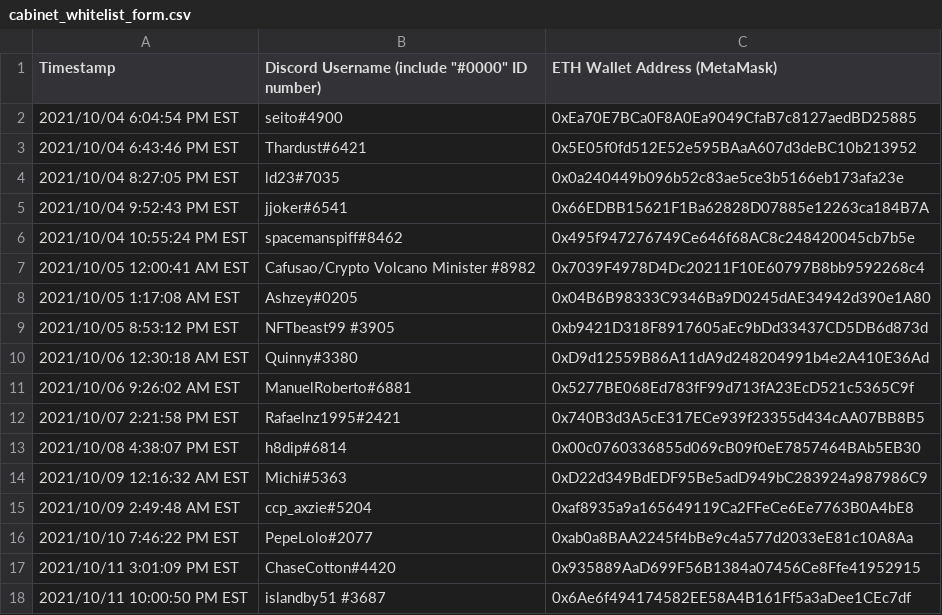
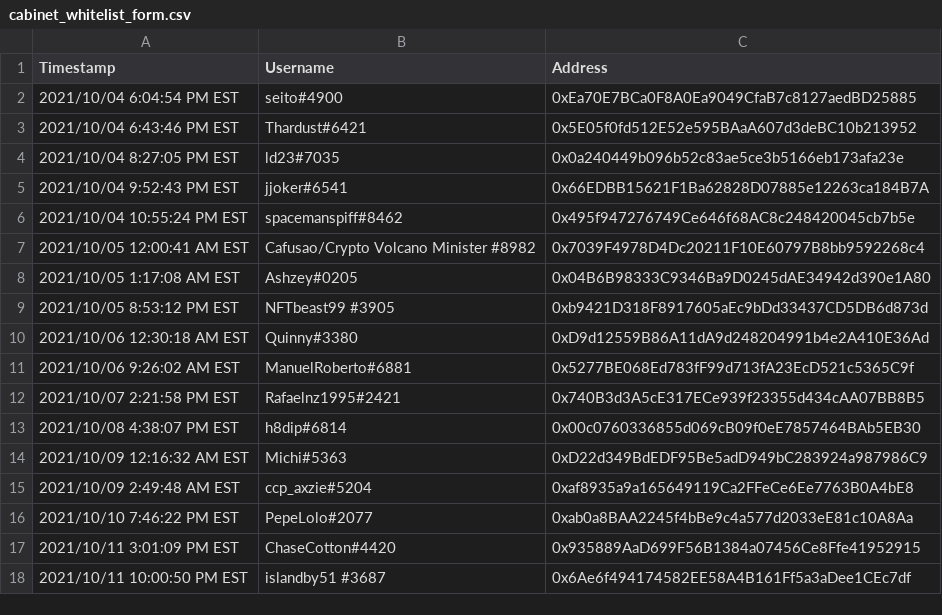
Before and after one commit to keVIMena98/CryptoPresis, a CSV file: cryptopresis-smart-contracts/whitelist/cabinet_whitelist_form.csv, drawn as a sheet.

Commit message:
improved whitelist file

```diff
--- a/cryptopresis-smart-contracts/whitelist/cabinet_whitelist_form.csv
+++ b/cryptopresis-smart-contracts/whitelist/cabinet_whitelist_form.csv
@@ -1,2 +1,2 @@
-Timestamp,"Discord Username (include ""#0000"" ID number)",ETH Wallet Address (MetaMask)
+Timestamp,Username,Address
 2021/10/04 6:04:54 PM EST,seito#4900,0xEa70E7BCa0F8A0Ea9049CfaB7c8127aedBD25885
```
Also changed, not shown: 8 other files.
